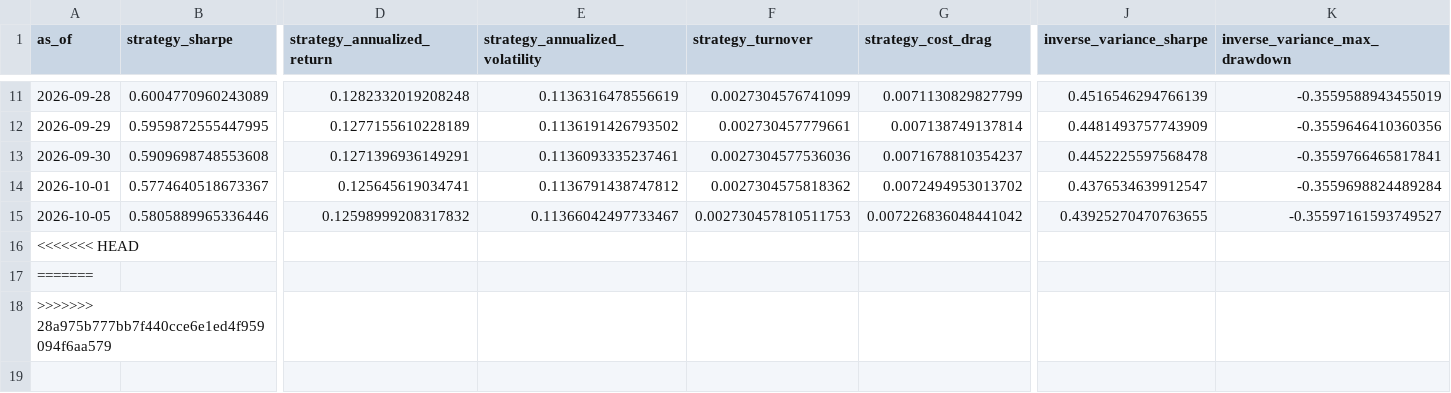
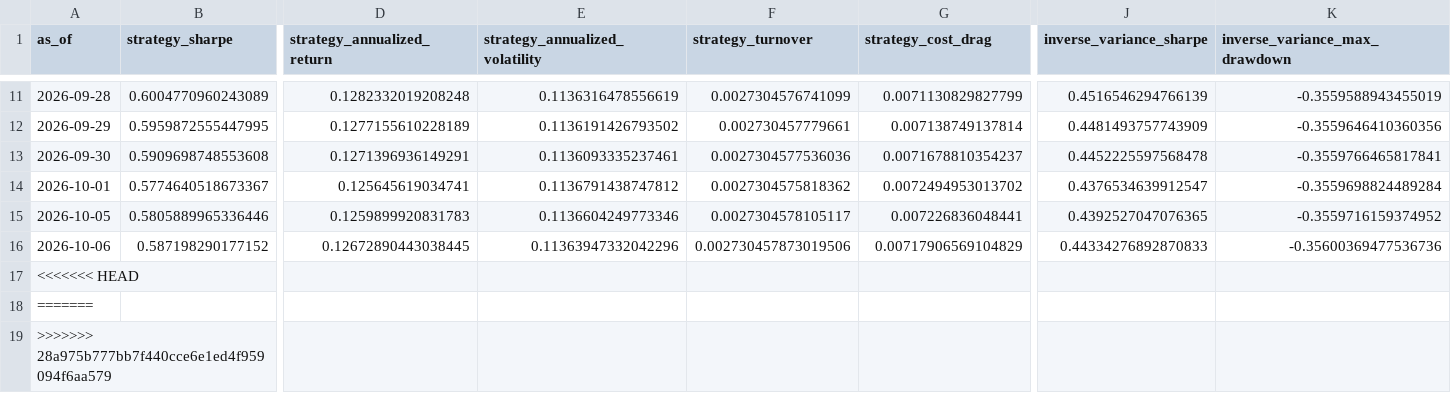
Before and after one commit to shrishaanth/Syntropy, a CSV file: data/outputs/history/metrics_history.csv, drawn as a sheet; only a part is shown, gaps mark what is left out; rows hold the shown columns only; the diff names each change by its address in the sheet, - before the commit and + after, or states it on an @@ line.

```diff
--- a/data/outputs/history/metrics_history.csv
+++ b/data/outputs/history/metrics_history.csv
-D15 (strategy_annualized_return): 0.12598999208317832
+D15 (strategy_annualized_return): 0.1259899920831783
-E15 (strategy_annualized_volatility): 0.11366042497733467
+E15 (strategy_annualized_volatility): 0.1136604249773346
-F15 (strategy_turnover): 0.002730457810511753
+F15 (strategy_turnover): 0.0027304578105117
-G15 (strategy_cost_drag): 0.007226836048441042
+G15 (strategy_cost_drag): 0.007226836048441
-J15 (inverse_variance_sharpe): 0.43925270470763655
+J15 (inverse_variance_sharpe): 0.4392527047076365
-K15 (inverse_variance_max_drawdown): -0.35597161593749527
+K15 (inverse_variance_max_drawdown): -0.3559716159374952
+row 16: 2026-10-06 | 0.587198290177152 | 0.12672890443038445 | 0.11363947332042296 | 0.002730457873019506 | 0.00717906569104829 | 0.44334276892870833 | -0.35600369477536736
```
Also changed, not shown: 3 other files.
